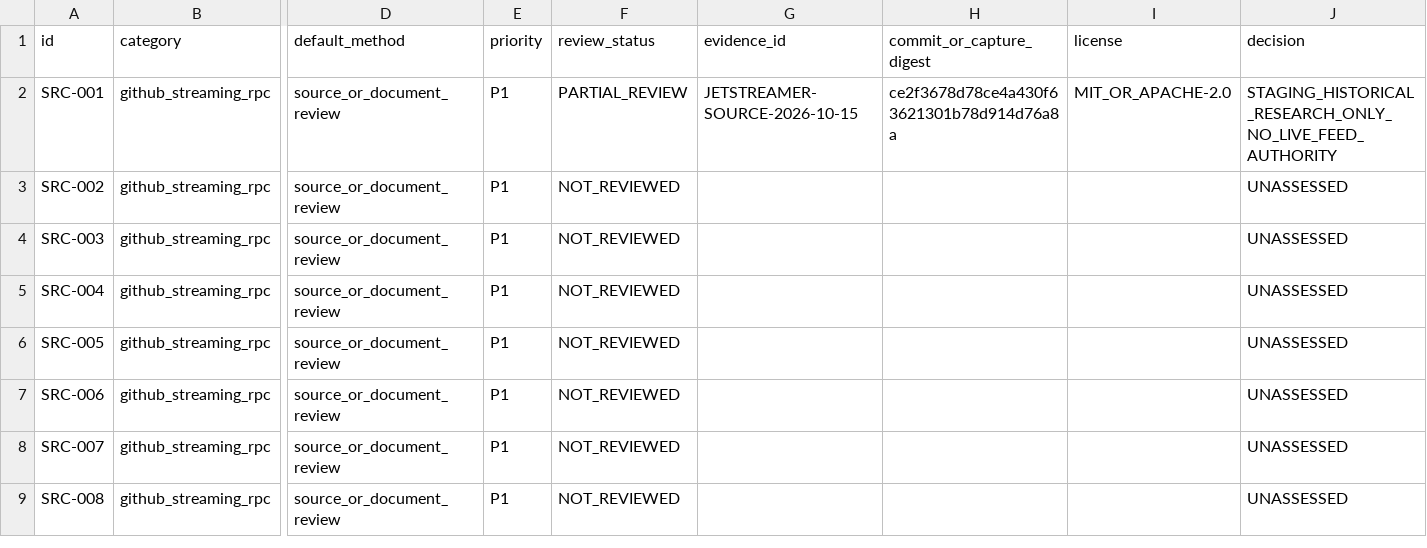
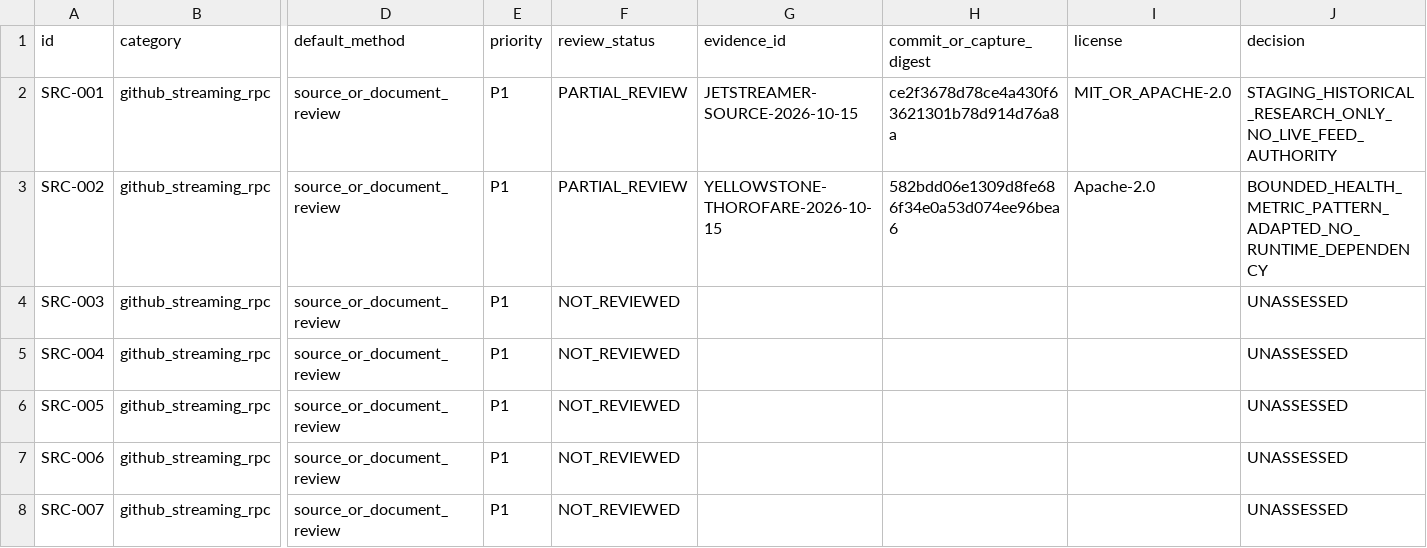
Before and after one commit to MrPineapples22/sylph-fusion, a CSV file: research/registry/resource_manifest.csv, drawn as a sheet; only a part is shown, gaps mark what is left out; the shorter side is filled out with more unchanged rows; the diff names each change by its address in the sheet, - before the commit and + after, or states it on an @@ line.

Commit message:
feat: report bounded provider latency percentiles

```diff
--- a/research/registry/resource_manifest.csv
+++ b/research/registry/resource_manifest.csv
-F3 (review_status): NOT_REVIEWED
+F3 (review_status): PARTIAL_REVIEW
-G3 (evidence_id): (empty)
+G3 (evidence_id): YELLOWSTONE-THOROFARE-2026-10-15
-H3 (commit_or_capture_digest): (empty)
+H3 (commit_or_capture_digest): 582bdd06e1309d8fe686f34e0a53d074ee96bea6
-I3 (license): (empty)
+I3 (license): Apache-2.0
-J3 (decision): UNASSESSED
+J3 (decision): BOUNDED_HEALTH_METRIC_PATTERN_ADAPTED_NO_RUNTIME_DEPENDENCY
```
Also changed, not shown: 8 other files.
